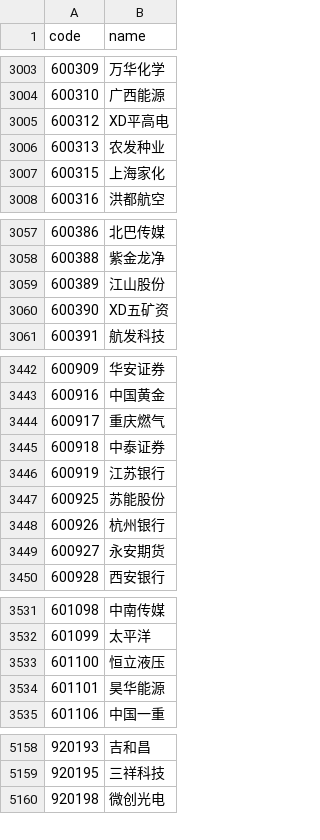
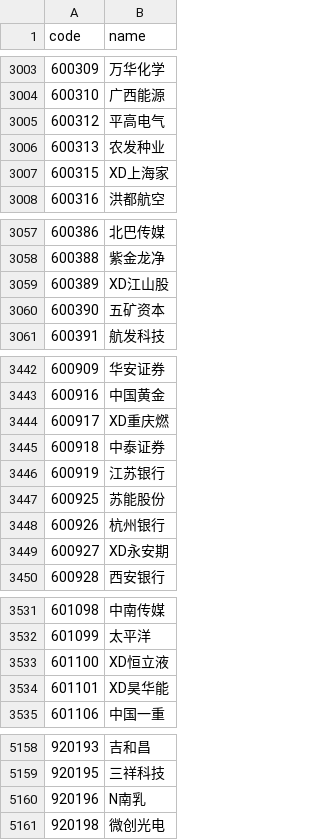
Before and after one commit to haiNono/market-dashboard, a CSV file: data/universe.csv, drawn as a sheet; only a part is shown, gaps mark what is left out; the diff covers the shown part only.

```diff
--- a/data/universe.csv
+++ b/data/universe.csv
@@ -3004,5 +3004,5 @@
 600310,广西能源
-600312,XD平高电
+600312,平高电气
 600313,农发种业
-600315,上海家化
+600315,XD上海家
 600316,洪都航空
@@ -3058,4 +3058,4 @@
 600388,紫金龙净
-600389,江山股份
-600390,XD五矿资
+600389,XD江山股
+600390,五矿资本
 600391,航发科技
@@ -3443,3 +3443,3 @@
 600916,中国黄金
-600917,重庆燃气
+600917,XD重庆燃
 600918,中泰证券
@@ -3448,3 +3448,3 @@
 600926,杭州银行
-600927,永安期货
+600927,XD永安期
 600928,西安银行
@@ -3532,4 +3532,4 @@
 601099,太平洋
-601100,恒立液压
-601101,昊华能源
+601100,XD恒立液
+601101,XD昊华能
 601106,中国一重
@@ -5159,2 +5159,3 @@
 920195,三祥科技
+920196,N南乳
 920198,微创光电
```
Also changed, not shown: 41 edited cells elsewhere in this file, data/option_pcr.csv, data/sector_传媒.csv, 12 other files.
